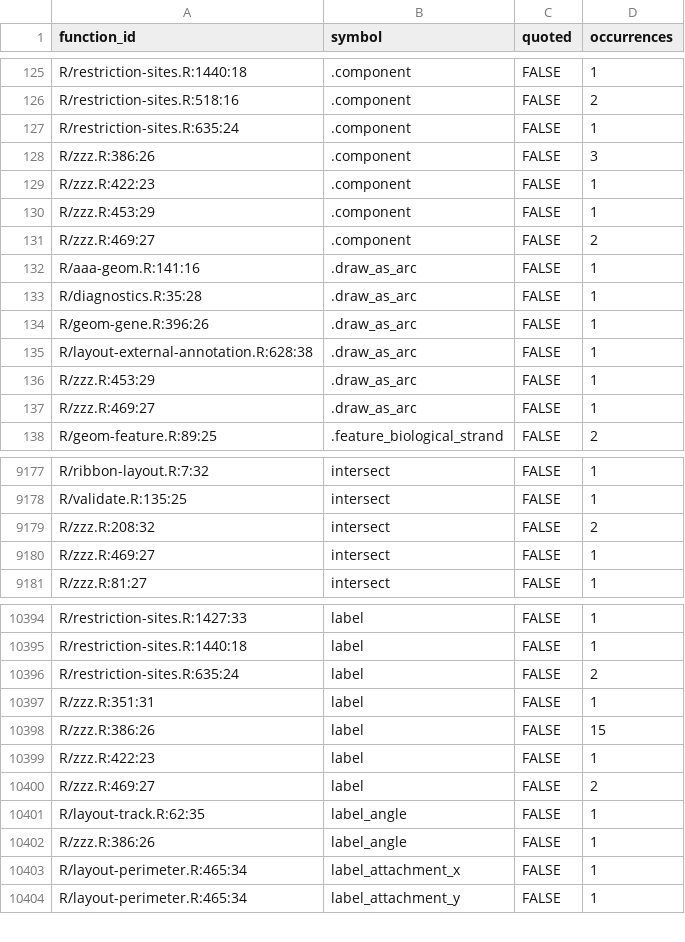
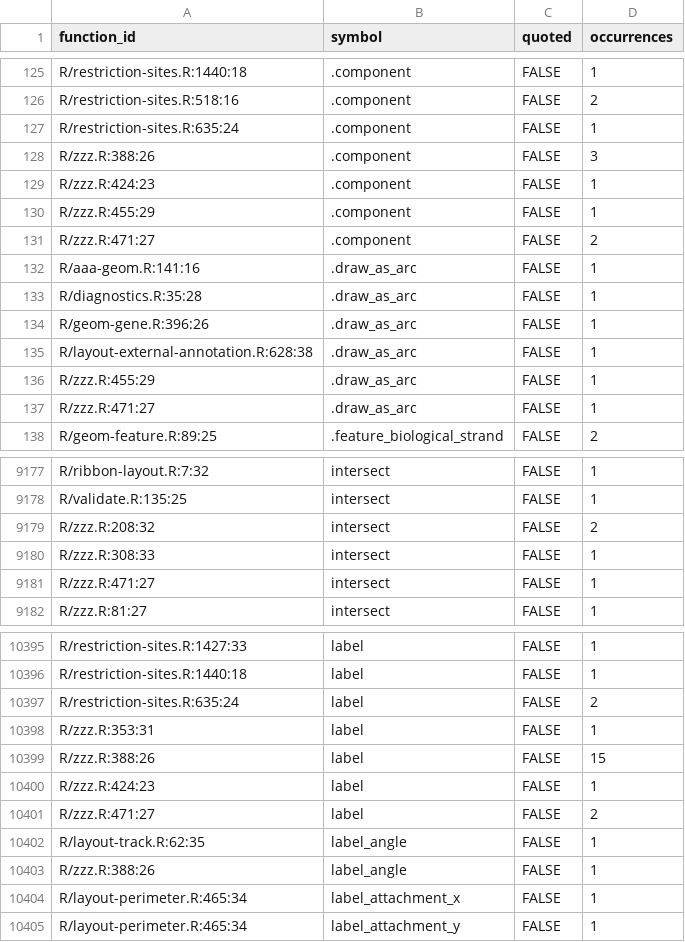
Before and after one commit to DangJem/ggchord, a CSV file: design-roadmap/audit-generated/api_symbol_references_HEURISTIC.csv, drawn as a sheet; only a part is shown, gaps mark what is left out; the diff covers the shown part only.

```diff
--- a/design-roadmap/audit-generated/api_symbol_references_HEURISTIC.csv
+++ b/design-roadmap/audit-generated/api_symbol_references_HEURISTIC.csv
@@ -127,6 +127,6 @@
 "R/restriction-sites.R:635:24",".component",FALSE,1
-"R/zzz.R:386:26",".component",FALSE,3
-"R/zzz.R:422:23",".component",FALSE,1
-"R/zzz.R:453:29",".component",FALSE,1
-"R/zzz.R:469:27",".component",FALSE,2
+"R/zzz.R:388:26",".component",FALSE,3
+"R/zzz.R:424:23",".component",FALSE,1
+"R/zzz.R:455:29",".component",FALSE,1
+"R/zzz.R:471:27",".component",FALSE,2
 "R/aaa-geom.R:141:16",".draw_as_arc",FALSE,1
@@ -135,4 +135,4 @@
 "R/layout-external-annotation.R:628:38",".draw_as_arc",FALSE,1
-"R/zzz.R:453:29",".draw_as_arc",FALSE,1
-"R/zzz.R:469:27",".draw_as_arc",FALSE,1
+"R/zzz.R:455:29",".draw_as_arc",FALSE,1
+"R/zzz.R:471:27",".draw_as_arc",FALSE,1
 "R/geom-feature.R:89:25",".feature_biological_strand",FALSE,2
@@ -9179,3 +9179,4 @@
 "R/zzz.R:208:32","intersect",FALSE,2
-"R/zzz.R:469:27","intersect",FALSE,1
+"R/zzz.R:308:33","intersect",FALSE,1
+"R/zzz.R:471:27","intersect",FALSE,1
 "R/zzz.R:81:27","intersect",FALSE,1
@@ -10396,8 +10397,8 @@
 "R/restriction-sites.R:635:24","label",FALSE,2
-"R/zzz.R:351:31","label",FALSE,1
-"R/zzz.R:386:26","label",FALSE,15
-"R/zzz.R:422:23","label",FALSE,1
-"R/zzz.R:469:27","label",FALSE,2
+"R/zzz.R:353:31","label",FALSE,1
+"R/zzz.R:388:26","label",FALSE,15
+"R/zzz.R:424:23","label",FALSE,1
+"R/zzz.R:471:27","label",FALSE,2
 "R/layout-track.R:62:35","label_angle",FALSE,1
-"R/zzz.R:386:26","label_angle",FALSE,1
+"R/zzz.R:388:26","label_angle",FALSE,1
 "R/layout-perimeter.R:465:34","label_attachment_x",FALSE,1
```
Also changed, not shown: 170 edited cells elsewhere in this file, design-roadmap/audit-generated/api_dynamic_registration.csv, design-roadmap/audit-generated/api_exports.csv, 19 other files.
